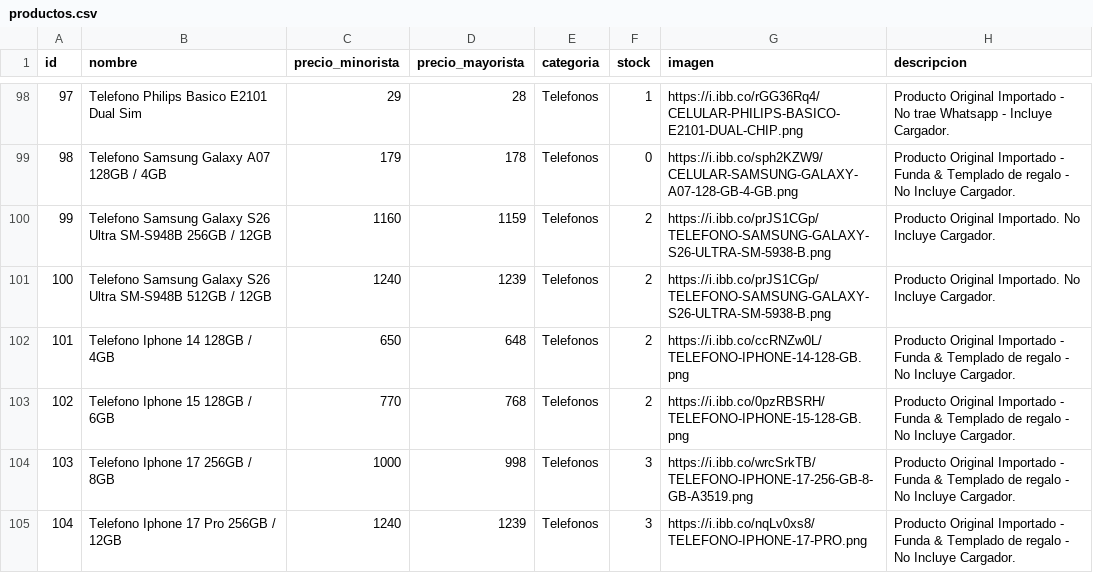
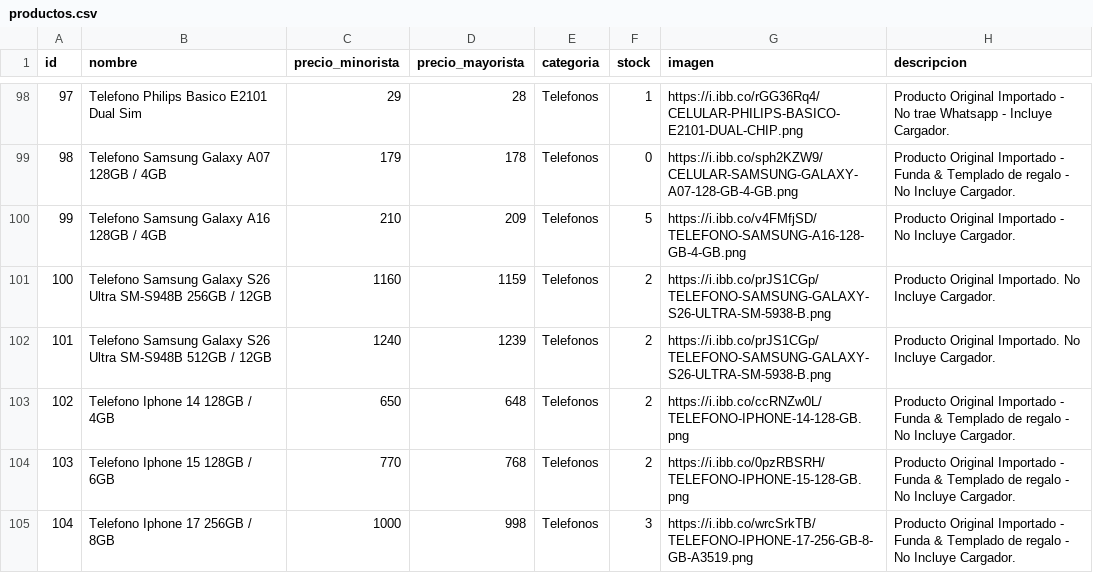
Before and after one commit to Mirtasotelli/RUTA3, a CSV file: productos.csv, drawn as a sheet; only a part is shown, gaps mark what is left out; the shorter side is filled out with more unchanged rows; addresses are those after the commit; the diff names each change by its address in the sheet, - before the commit and + after, or states it on an @@ line.

```diff
--- a/productos.csv
+++ b/productos.csv
+row 100: 99 | Telefono Samsung Galaxy A16 128GB / 4GB | 210 | 209 | Telefonos | 5 | https://i.ibb.co/v4FMfjSD/TELEFONO-SAMSUNG-A16-128-GB-4-GB.png | Producto Original Importado - No Incluye Cargador.
@@ column A (id) renumbered from row 101 down @@
```
